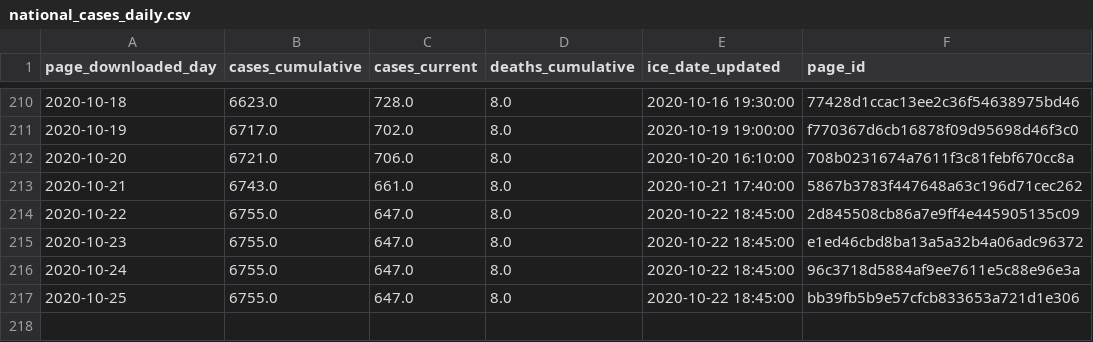
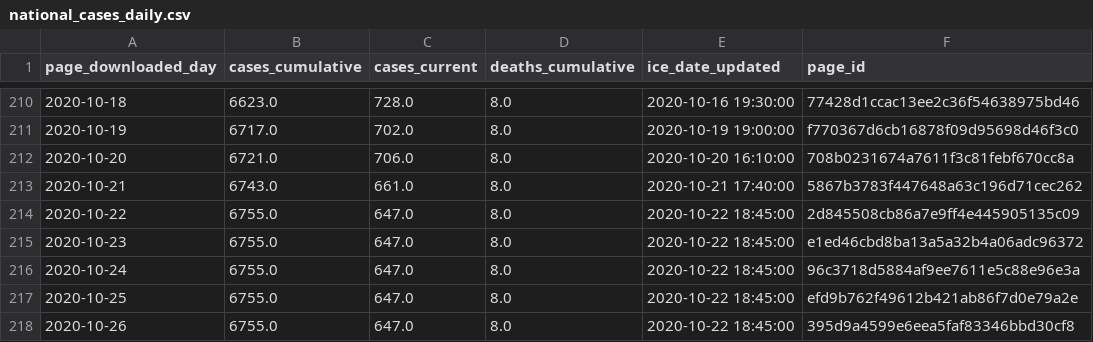
Before and after one commit to vera-institute/ice-detention-covid, a CSV file: data_daily/national_cases_daily.csv, drawn as a sheet; only a part is shown, gaps mark what is left out.

```diff
--- a/data_daily/national_cases_daily.csv
+++ b/data_daily/national_cases_daily.csv
@@ -216,2 +216,3 @@ page_downloaded_day,cases_cumulative,cases_current,deaths_cumulative,ice_date_up
 2020-10-24,6755.0,647.0,8.0,2020-10-22 18:45:00,96c3718d5884af9ee7611e5c88e96e3a
-2020-10-25,6755.0,647.0,8.0,2020-10-22 18:45:00,bb39fb5b9e57cfcb833653a721d1e306
+2020-10-25,6755.0,647.0,8.0,2020-10-22 18:45:00,efd9b762f49612b421ab86f7d0e79a2e
+2020-10-26,6755.0,647.0,8.0,2020-10-22 18:45:00,395d9a4599e6eea5faf83346bbd30cf8
```
Also changed, not shown: data_daily/national_tests_daily.csv, data_hourly/national_cases_hourly.csv, 5 other files.
